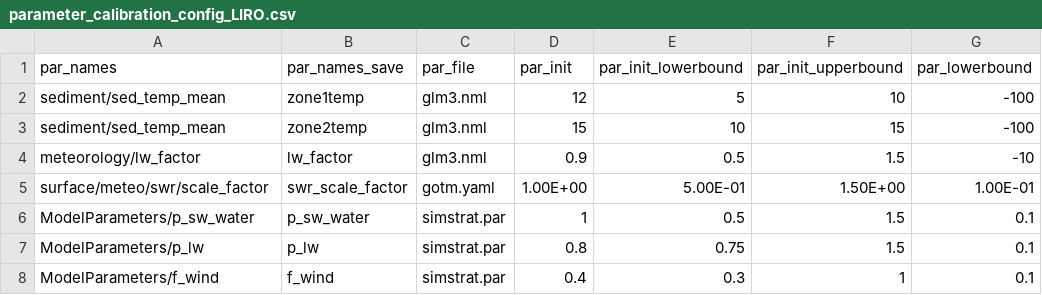
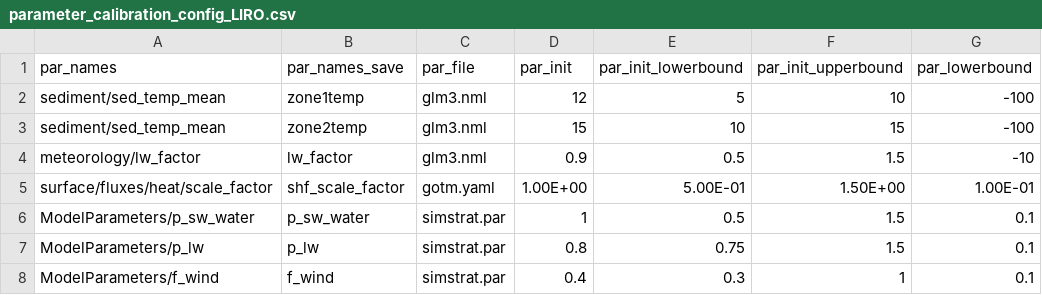
Before and after one commit to FLARE-forecast/NEON-forecast-code, a CSV file: configuration/ler/LIRO/parameter_calibration_config_LIRO.csv, drawn as a sheet; only a part is shown; the diff names each change by its address in the sheet, - before the commit and + after, or states it on an @@ line.

Commit message:
config and workflow for LIRO

```diff
--- a/configuration/ler/LIRO/parameter_calibration_config_LIRO.csv
+++ b/configuration/ler/LIRO/parameter_calibration_config_LIRO.csv
-A5 (par_names): surface/meteo/swr/scale_factor
+A5 (par_names): surface/fluxes/heat/scale_factor
-B5 (par_names_save): swr_scale_factor
+B5 (par_names_save): shf_scale_factor
```
Also changed, not shown: 2 other files.
